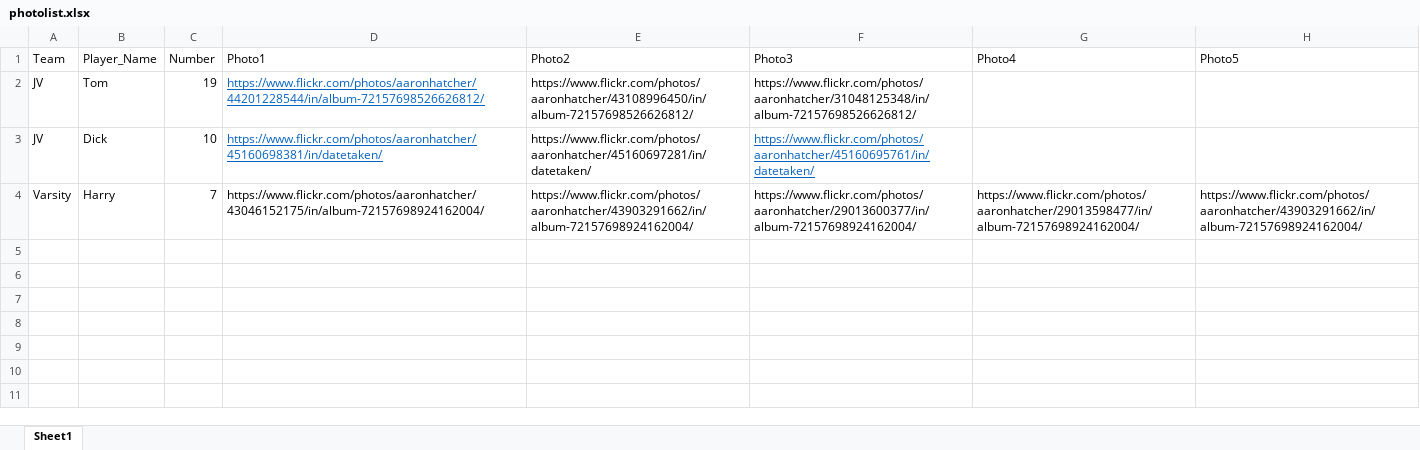
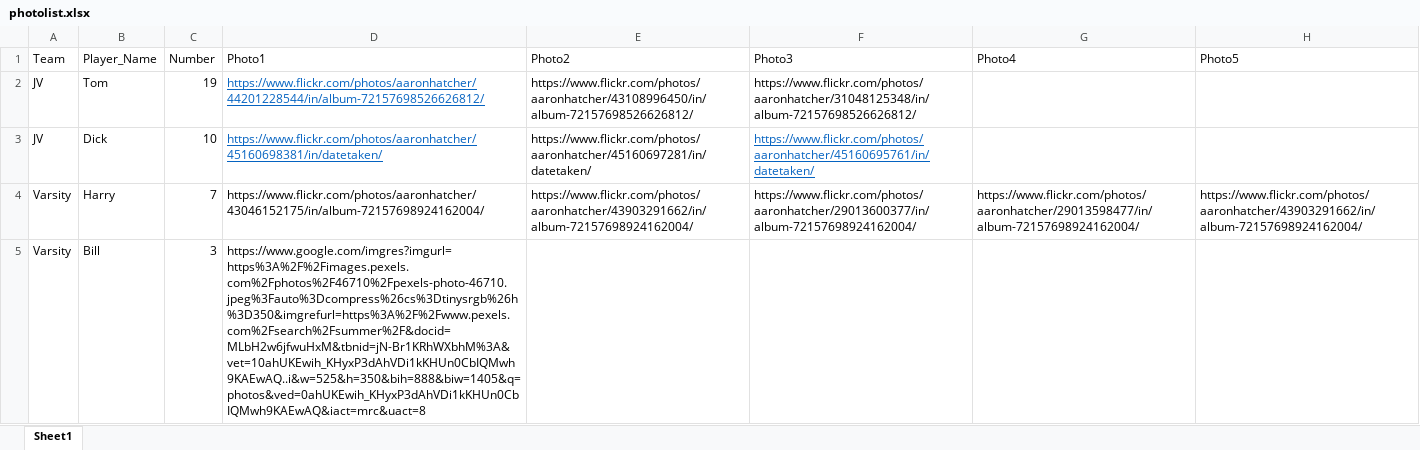
Before and after one commit to adhatcher/download_memorybook_photos, an Excel workbook: photolist.xlsx, sheet Sheet1, drawn as a sheet; values as stored, in another font and other column widths than the file's, no borders; the diff names each change by its address in the sheet, - before the commit and + after, or states it on an @@ line.

```diff
--- a/photolist.xlsx (sheet Sheet1)
+++ b/photolist.xlsx (sheet Sheet1)
+row 5: Varsity | Bill | 3 | https://www.google.com/imgres?imgurl=https%3A%2F%2Fimages.pexels.com%2Fphotos%2F46710%2Fpexels-photo-46710.jpeg%3Fauto%3Dcompress%26cs%3Dtinysrgb%26h%3D350&imgrefurl=https%3A%2F%2Fwww.pexels.com%2Fsearch%2Fsummer%2F&docid=MLbH2w6jfwuHxM&tbnid=jN-Br1KRhWXbhM%3A&vet=10ahUKEwih_KHyxP3dAhVDi1kKHUn0CbIQMwh9KAEwAQ..i&w=525&h=350&bih=888&biw=1405&q=photos&ved=0ahUKEwih_KHyxP3dAhVDi1kKHUn0CbIQMwh9KAEwAQ&iact=mrc&uact=8
```
Also changed, not shown: 2 other files.
